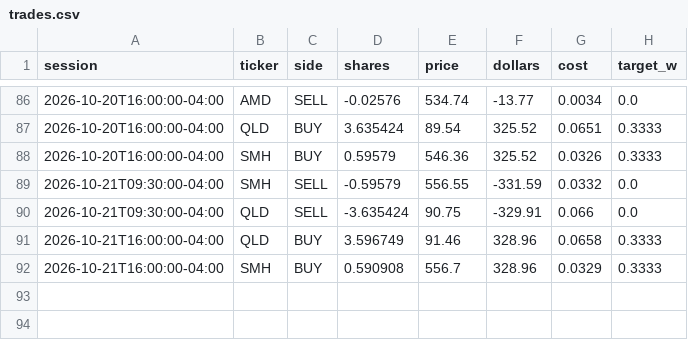
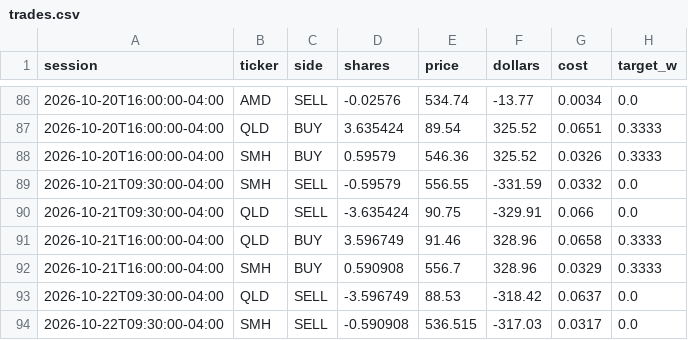
Before and after one commit to CSAyush/quantbot, a CSV file: paper_state/hf/accounts/shadow-alt/trades.csv, drawn as a sheet; only a part is shown, gaps mark what is left out.

Commit message:
paper: 2026-10-22 13:52 UTC

```diff
--- a/paper_state/hf/accounts/shadow-alt/trades.csv
+++ b/paper_state/hf/accounts/shadow-alt/trades.csv
@@ -92 +92,3 @@ session,ticker,side,shares,price,dollars,cost,target_w
 2026-10-21T16:00:00-04:00,SMH,BUY,0.590908,556.7,328.96,0.0329,0.3333
+2026-10-22T09:30:00-04:00,QLD,SELL,-3.596749,88.53,-318.42,0.0637,0.0
+2026-10-22T09:30:00-04:00,SMH,SELL,-0.590908,536.515,-317.03,0.0317,0.0
```
Also changed, not shown: paper_state/hf/accounts/alpaca-paper/history.csv, paper_state/hf/accounts/alpaca-paper/trades.csv, 18 other files.
